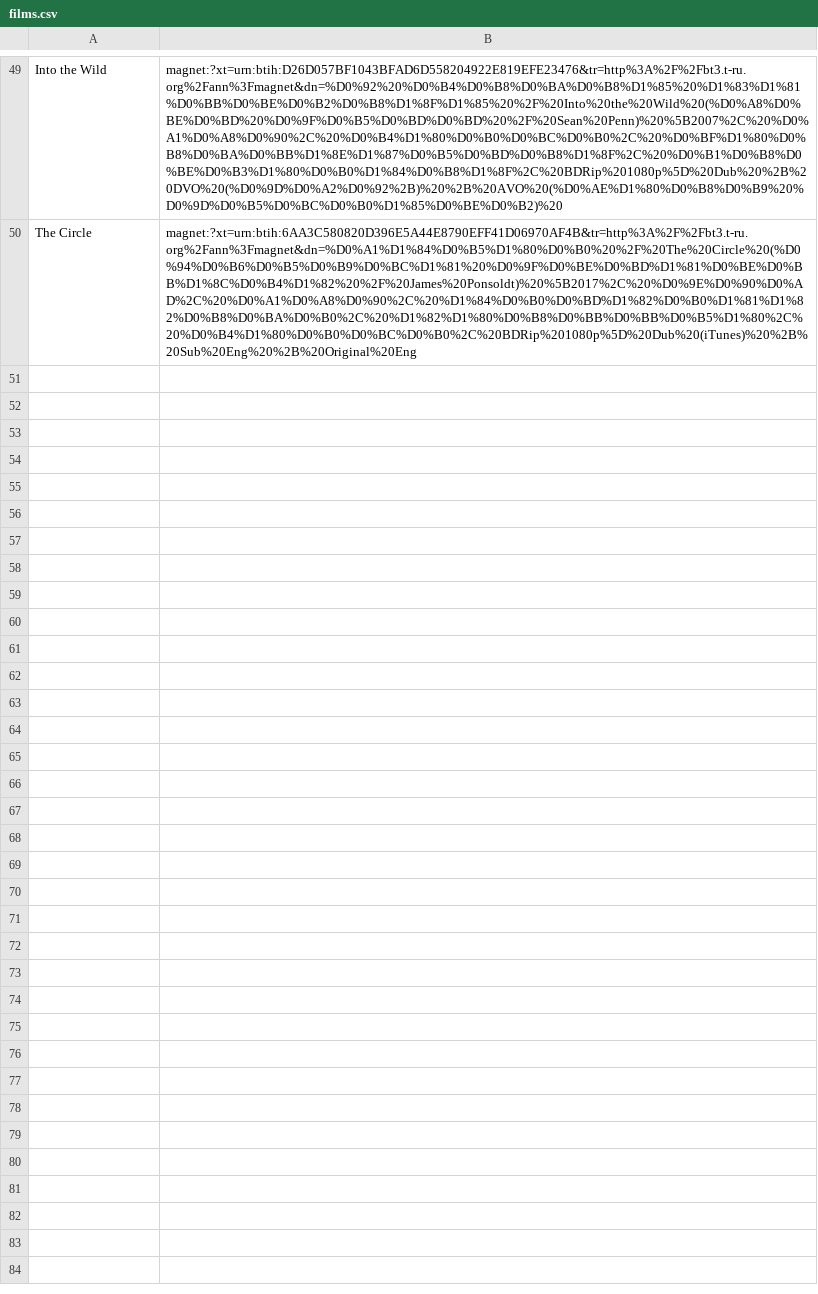
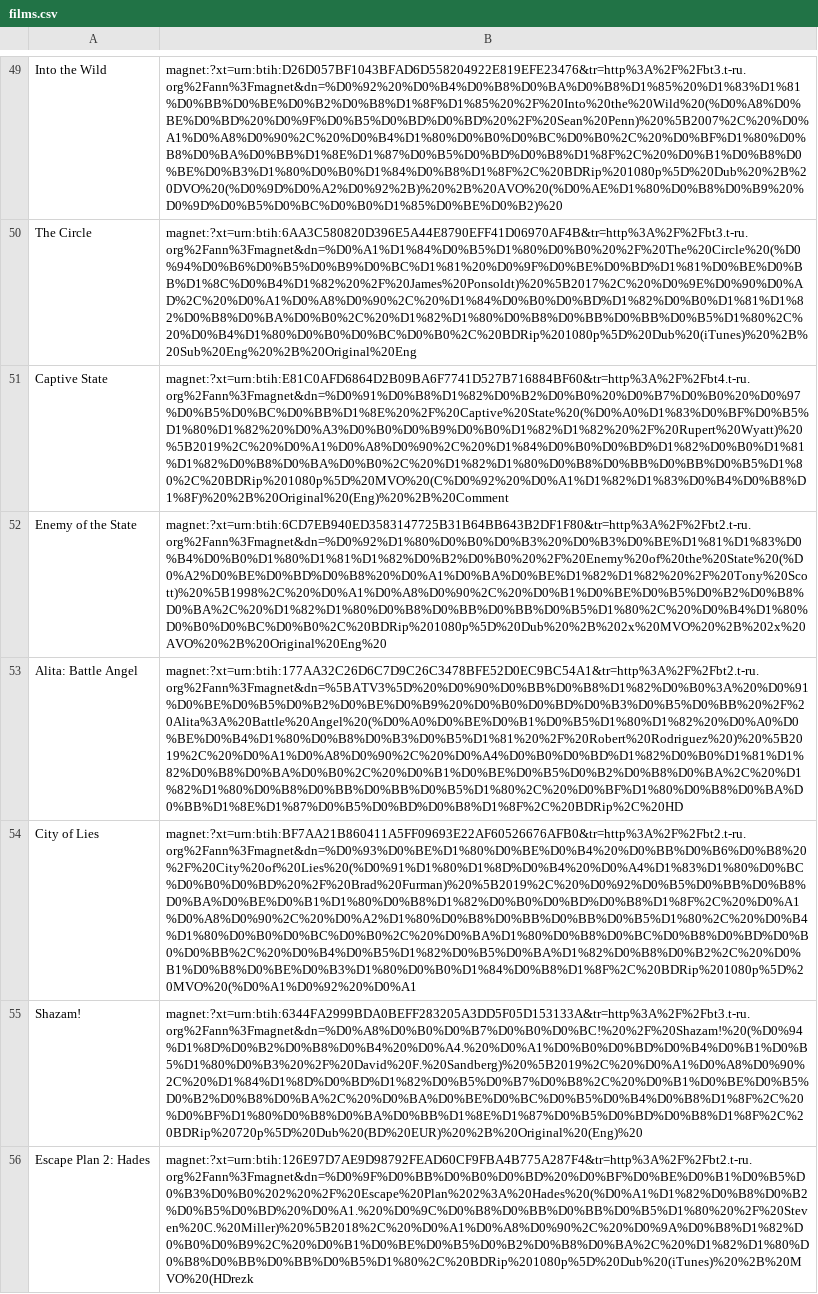
Before and after one commit to asm0dey/flexget-conf, a CSV file: films.csv, drawn as a sheet; only a part is shown, gaps mark what is left out; the diff names each change by its address in the sheet, - before the commit and + after, or states it on an @@ line.

```diff
--- a/films.csv
+++ b/films.csv
+row 51: Captive State | magnet:?xt=urn:btih:E81C0AFD6864D2B09BA6F7741D527B716884BF60&tr=http%3A%2F%2Fbt4.t-ru.org%2Fann%3Fmagnet&dn=%D0%91%D0%B8%D1%82%D0%B2%D0%B0%20%D0%B7%D0%B0%20%D0%97%D0%B5%D0%BC%D0%BB%D1%8E%20%2F%20Captive%20State%20(%D0%A0%D1%83%D0%BF%D0%B5%D1%80%D1%82%20%D0%A3%D0%B0%D0%B9%D0%B0%D1%82%D1%82%20%2F%20Rupert%20Wyatt)%20%5B2019%2C%20%D0%A1%D0%A8%D0%90%2C%20%D1%84%D0%B0%D0%BD%D1%82%D0%B0%D1%81%D1%82%D0%B8%D0%BA%D0%B0%2C%20%D1%82%D1%80%D0%B8%D0%BB%D0%BB%D0%B5%D1%80%2C%20BDRip%201080p%5D%20MVO%20(C%D0%92%20%D0%A1%D1%82%D1%83%D0%B4%D0%B8%D1%8F)%20%2B%20Original%20(Eng)%20%2B%20Comment
+row 52: Enemy of the State | magnet:?xt=urn:btih:6CD7EB940ED3583147725B31B64BB643B2DF1F80&tr=http%3A%2F%2Fbt2.t-ru.org%2Fann%3Fmagnet&dn=%D0%92%D1%80%D0%B0%D0%B3%20%D0%B3%D0%BE%D1%81%D1%83%D0%B4%D0%B0%D1%80%D1%81%D1%82%D0%B2%D0%B0%20%2F%20Enemy%20of%20the%20State%20(%D0%A2%D0%BE%D0%BD%D0%B8%20%D0%A1%D0%BA%D0%BE%D1%82%D1%82%20%2F%20Tony%20Scott)%20%5B1998%2C%20%D0%A1%D0%A8%D0%90%2C%20%D0%B1%D0%BE%D0%B5%D0%B2%D0%B8%D0%BA%2C%20%D1%82%D1%80%D0%B8%D0%BB%D0%BB%D0%B5%D1%80%2C%20%D0%B4%D1%80%D0%B0%D0%BC%D0%B0%2C%20BDRip%201080p%5D%20Dub%20%2B%202x%20MVO%20%2B%202x%20AVO%20%2B%20Original%20Eng%20
+row 53: Alita: Battle Angel | magnet:?xt=urn:btih:177AA32C26D6C7D9C26C3478BFE52D0EC9BC54A1&tr=http%3A%2F%2Fbt2.t-ru.org%2Fann%3Fmagnet&dn=%5BATV3%5D%20%D0%90%D0%BB%D0%B8%D1%82%D0%B0%3A%20%D0%91%D0%BE%D0%B5%D0%B2%D0%BE%D0%B9%20%D0%B0%D0%BD%D0%B3%D0%B5%D0%BB%20%2F%20Alita%3A%20Battle%20Angel%20(%D0%A0%D0%BE%D0%B1%D0%B5%D1%80%D1%82%20%D0%A0%D0%BE%D0%B4%D1%80%D0%B8%D0%B3%D0%B5%D1%81%20%2F%20Robert%20Rodriguez%20)%20%5B2019%2C%20%D0%A1%D0%A8%D0%90%2C%20%D0%A4%D0%B0%D0%BD%D1%82%D0%B0%D1%81%D1%82%D0%B8%D0%BA%D0%B0%2C%20%D0%B1%D0%BE%D0%B5%D0%B2%D0%B8%D0%BA%2C%20%D1%82%D1%80%D0%B8%D0%BB%D0%BB%D0%B5%D1%80%2C%20%D0%BF%D1%80%D0%B8%D0%BA%D0%BB%D1%8E%D1%87%D0%B5%D0%BD%D0%B8%D1%8F%2C%20BDRip%2C%20HD
+row 54: City of Lies | magnet:?xt=urn:btih:BF7AA21B860411A5FF09693E22AF60526676AFB0&tr=http%3A%2F%2Fbt2.t-ru.org%2Fann%3Fmagnet&dn=%D0%93%D0%BE%D1%80%D0%BE%D0%B4%20%D0%BB%D0%B6%D0%B8%20%2F%20City%20of%20Lies%20(%D0%91%D1%80%D1%8D%D0%B4%20%D0%A4%D1%83%D1%80%D0%BC%D0%B0%D0%BD%20%2F%20Brad%20Furman)%20%5B2019%2C%20%D0%92%D0%B5%D0%BB%D0%B8%D0%BA%D0%BE%D0%B1%D1%80%D0%B8%D1%82%D0%B0%D0%BD%D0%B8%D1%8F%2C%20%D0%A1%D0%A8%D0%90%2C%20%D0%A2%D1%80%D0%B8%D0%BB%D0%BB%D0%B5%D1%80%2C%20%D0%B4%D1%80%D0%B0%D0%BC%D0%B0%2C%20%D0%BA%D1%80%D0%B8%D0%BC%D0%B8%D0%BD%D0%B0%D0%BB%2C%20%D0%B4%D0%B5%D1%82%D0%B5%D0%BA%D1%82%D0%B8%D0%B2%2C%20%D0%B1%D0%B8%D0%BE%D0%B3%D1%80%D0%B0%D1%84%D0%B8%D1%8F%2C%20BDRip%201080p%5D%20MVO%20(%D0%A1%D0%92%20%D0%A1
+row 55: Shazam! | magnet:?xt=urn:btih:6344FA2999BDA0BEFF283205A3DD5F05D153133A&tr=http%3A%2F%2Fbt3.t-ru.org%2Fann%3Fmagnet&dn=%D0%A8%D0%B0%D0%B7%D0%B0%D0%BC!%20%2F%20Shazam!%20(%D0%94%D1%8D%D0%B2%D0%B8%D0%B4%20%D0%A4.%20%D0%A1%D0%B0%D0%BD%D0%B4%D0%B1%D0%B5%D1%80%D0%B3%20%2F%20David%20F.%20Sandberg)%20%5B2019%2C%20%D0%A1%D0%A8%D0%90%2C%20%D1%84%D1%8D%D0%BD%D1%82%D0%B5%D0%B7%D0%B8%2C%20%D0%B1%D0%BE%D0%B5%D0%B2%D0%B8%D0%BA%2C%20%D0%BA%D0%BE%D0%BC%D0%B5%D0%B4%D0%B8%D1%8F%2C%20%D0%BF%D1%80%D0%B8%D0%BA%D0%BB%D1%8E%D1%87%D0%B5%D0%BD%D0%B8%D1%8F%2C%20BDRip%20720p%5D%20Dub%20(BD%20EUR)%20%2B%20Original%20(Eng)%20
+row 56: Escape Plan 2: Hades | magnet:?xt=urn:btih:126E97D7AE9D98792FEAD60CF9FBA4B775A287F4&tr=http%3A%2F%2Fbt2.t-ru.org%2Fann%3Fmagnet&dn=%D0%9F%D0%BB%D0%B0%D0%BD%20%D0%BF%D0%BE%D0%B1%D0%B5%D0%B3%D0%B0%202%20%2F%20Escape%20Plan%202%3A%20Hades%20(%D0%A1%D1%82%D0%B8%D0%B2%D0%B5%D0%BD%20%D0%A1.%20%D0%9C%D0%B8%D0%BB%D0%BB%D0%B5%D1%80%20%2F%20Steven%20C.%20Miller)%20%5B2018%2C%20%D0%A1%D0%A8%D0%90%2C%20%D0%9A%D0%B8%D1%82%D0%B0%D0%B9%2C%20%D0%B1%D0%BE%D0%B5%D0%B2%D0%B8%D0%BA%2C%20%D1%82%D1%80%D0%B8%D0%BB%D0%BB%D0%B5%D1%80%2C%20BDRip%201080p%5D%20Dub%20(iTunes)%20%2B%20MVO%20(HDrezk
```
Also changed, not shown: 5 other files.
